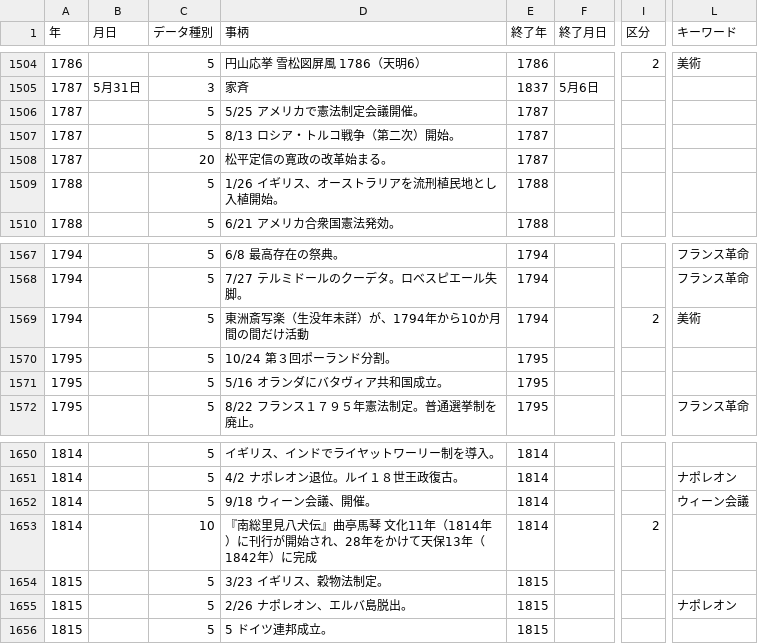
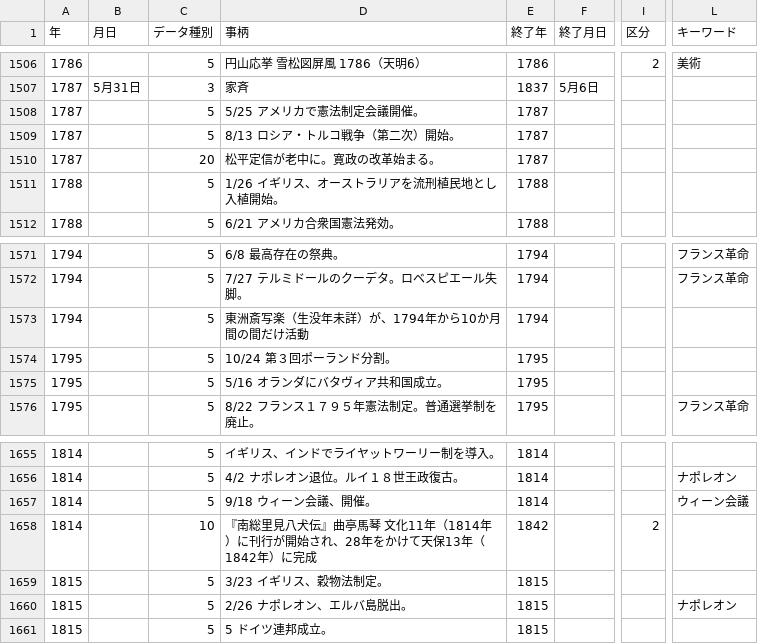
Before and after one commit to mhayakusa/Chronology, a CSV file: static/japan-hist.csv, drawn as a sheet; only a part is shown, gaps mark what is left out; addresses are those after the commit; the diff covers the shown part only; the diff names each change by its address in the sheet, - before the commit and + after, or states it on an @@ line.

```diff
--- a/static/japan-hist.csv
+++ b/static/japan-hist.csv
-D1510 (事柄): 松平定信の寛政の改革始まる。
+D1510 (事柄): 松平定信が老中に。寛政の改革始まる。
-I1573 (区分): 2
+I1573 (区分): (empty)
-L1573 (キーワード): 美術
+L1573 (キーワード): (empty)
-E1658 (終了年): 1814
+E1658 (終了年): 1842
```
Also changed, not shown: 5 added rows and 1 edited cell elsewhere in this file, 3 other files.
